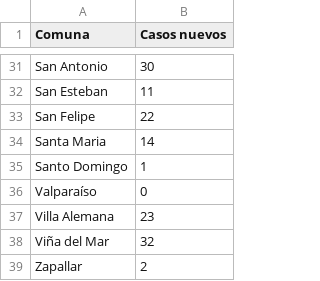
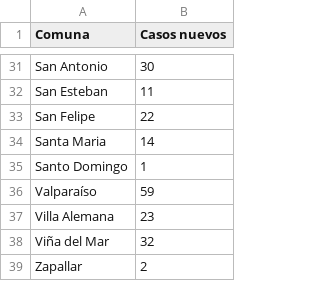
Before and after one commit to aurmeneta/ReportesCovidValparaiso, a CSV file: casos-nuevos/2021-05-26.csv, drawn as a sheet; only a part is shown, gaps mark what is left out.

```diff
--- a/casos-nuevos/2021-05-26.csv
+++ b/casos-nuevos/2021-05-26.csv
@@ -35,3 +35,3 @@ Santa Maria,14
 Santo Domingo,1
-Valparaíso,0
+Valparaíso,59
 Villa Alemana,23
```
Also changed, not shown: casos-nuevos/2021-02-14.csv, casos-nuevos/2021-05-22.csv, 16 other files.
